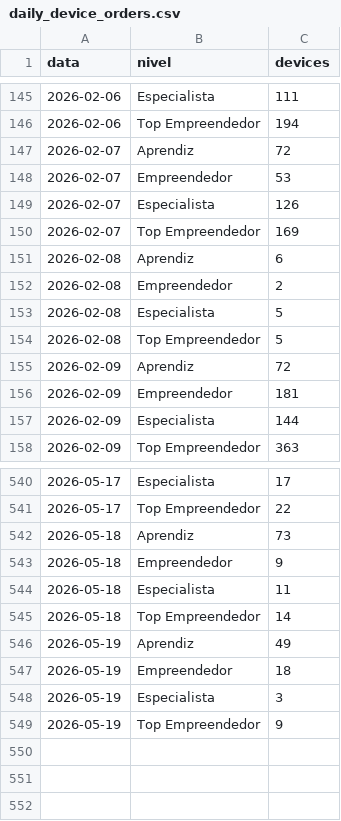
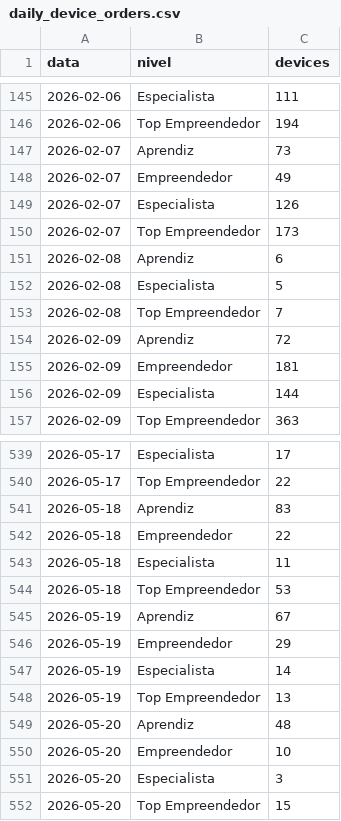
Before and after one commit to biancafnunes/resellers-grid, a CSV file: daily_device_orders.csv, drawn as a sheet; only a part is shown, gaps mark what is left out; the diff covers the shown part only.

```diff
--- a/daily_device_orders.csv
+++ b/daily_device_orders.csv
@@ -146,10 +146,9 @@ data,nivel,devices
 2026-02-06,Top Empreendedor,194
-2026-02-07,Aprendiz,72
-2026-02-07,Empreendedor,53
+2026-02-07,Aprendiz,73
+2026-02-07,Empreendedor,49
 2026-02-07,Especialista,126
-2026-02-07,Top Empreendedor,169
+2026-02-07,Top Empreendedor,173
 2026-02-08,Aprendiz,6
-2026-02-08,Empreendedor,2
 2026-02-08,Especialista,5
-2026-02-08,Top Empreendedor,5
+2026-02-08,Top Empreendedor,7
 2026-02-09,Aprendiz,72
@@ -541,9 +540,13 @@ data,nivel,devices
 2026-05-17,Top Empreendedor,22
-2026-05-18,Aprendiz,73
-2026-05-18,Empreendedor,9
+2026-05-18,Aprendiz,83
+2026-05-18,Empreendedor,22
 2026-05-18,Especialista,11
-2026-05-18,Top Empreendedor,14
-2026-05-19,Aprendiz,49
-2026-05-19,Empreendedor,18
-2026-05-19,Especialista,3
-2026-05-19,Top Empreendedor,9
+2026-05-18,Top Empreendedor,53
+2026-05-19,Aprendiz,67
+2026-05-19,Empreendedor,29
+2026-05-19,Especialista,14
+2026-05-19,Top Empreendedor,13
+2026-05-20,Aprendiz,48
+2026-05-20,Empreendedor,10
+2026-05-20,Especialista,3
+2026-05-20,Top Empreendedor,15
```
Also changed, not shown: 124 edited cells elsewhere in this file, daily_leads.csv, daily_tpv.csv, 7 other files.
